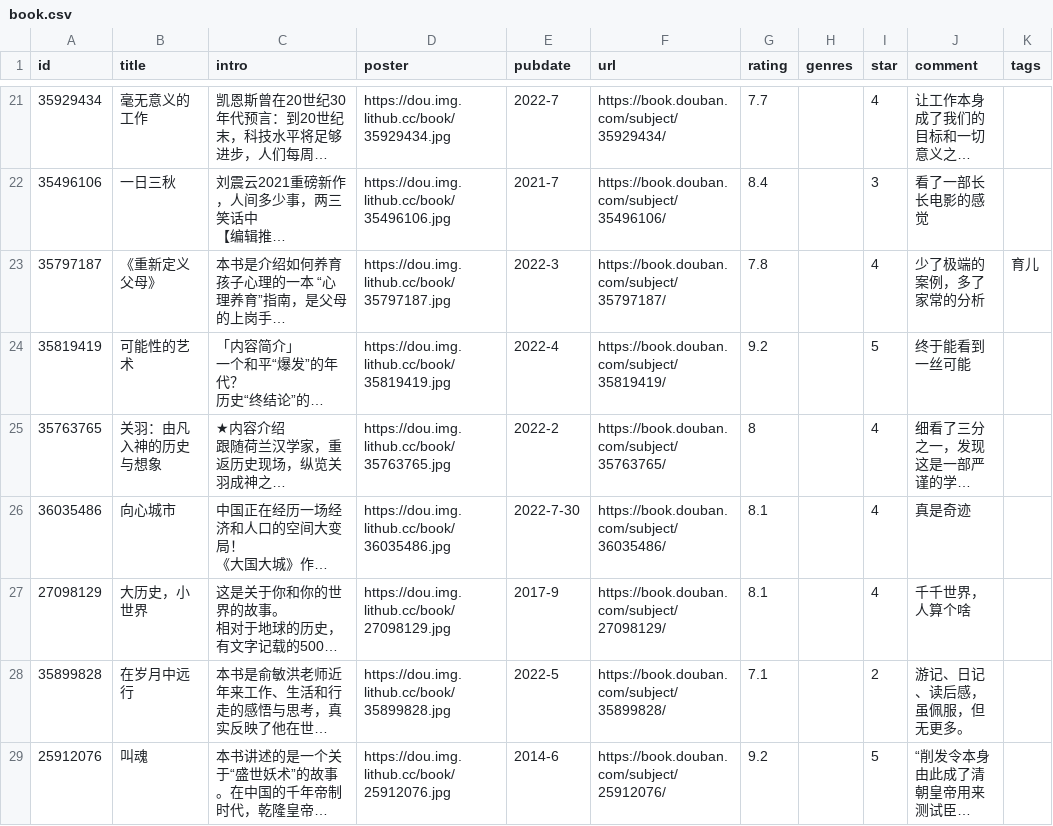
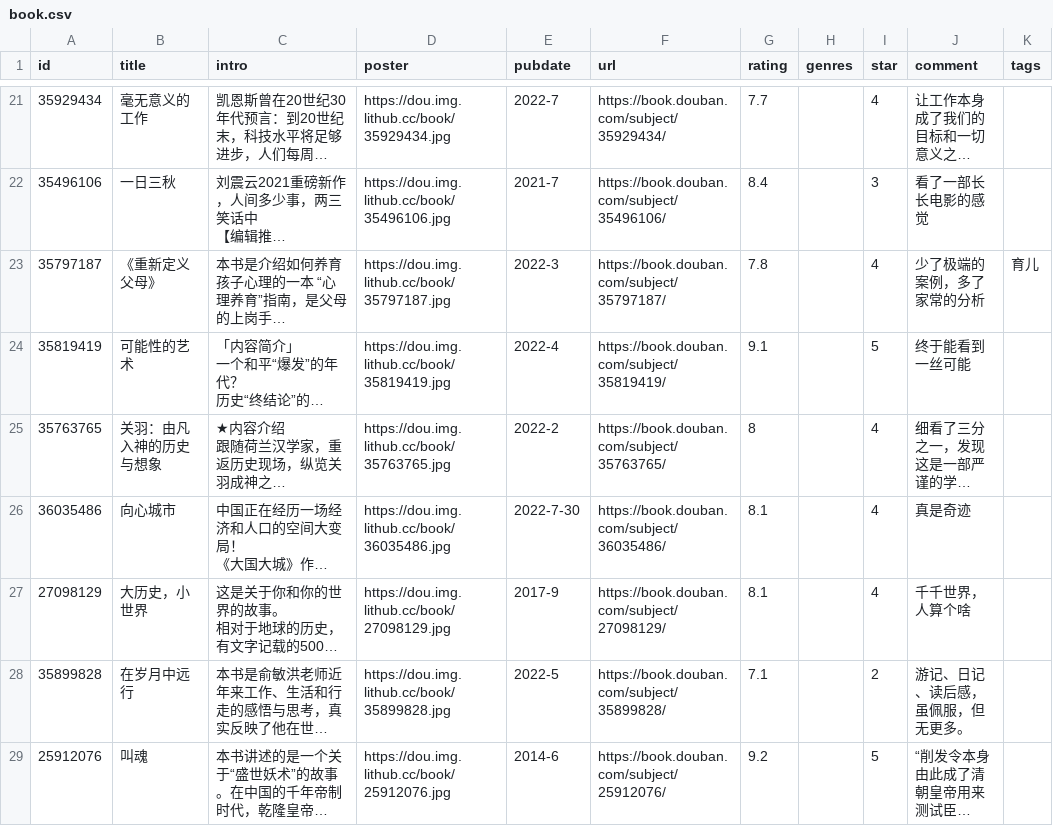
Before and after one commit to lmm214/douban, a CSV file: data/douban/book.csv, drawn as a sheet; only a part is shown, gaps mark what is left out; long unchanged cells end in …; the diff names each change by its address in the sheet, - before the commit and + after, or states it on an @@ line.

Commit message:
chore: update douban data

```diff
--- a/data/douban/book.csv
+++ b/data/douban/book.csv
-G24 (rating): 9.2
+G24 (rating): 9.1
```
